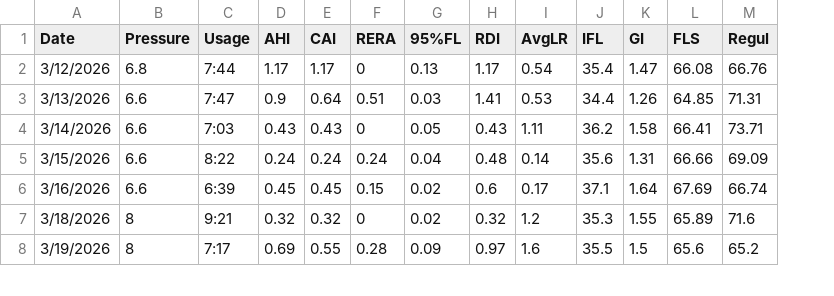
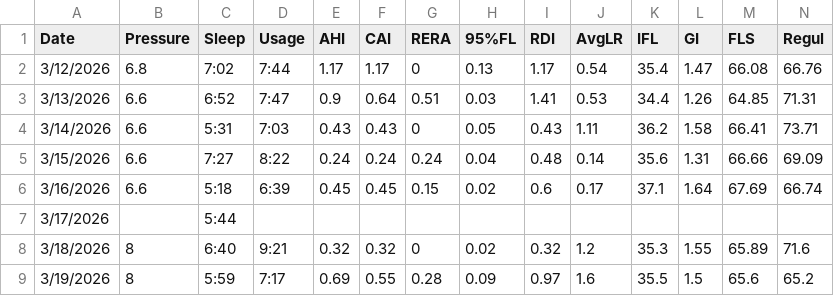
Before and after one commit to trbogart/cpap_regression, a CSV file: cpap.csv, drawn as a sheet; only a part is shown; rows hold the shown columns only; the diff names each change by its address in the sheet, - before the commit and + after, or states it on an @@ line.

Commit message:
add min_sleep and min_sleep_efficiency

```diff
--- a/cpap.csv
+++ b/cpap.csv
+column C (Sleep), rows 2-6: 7:02 | 6:52 | 5:31 | 7:27 | 5:18; rows 8-9: 6:40 | 5:59
+row 7: 3/17/2026 |  | 5:44
```
Also changed, not shown: 2 other files.
